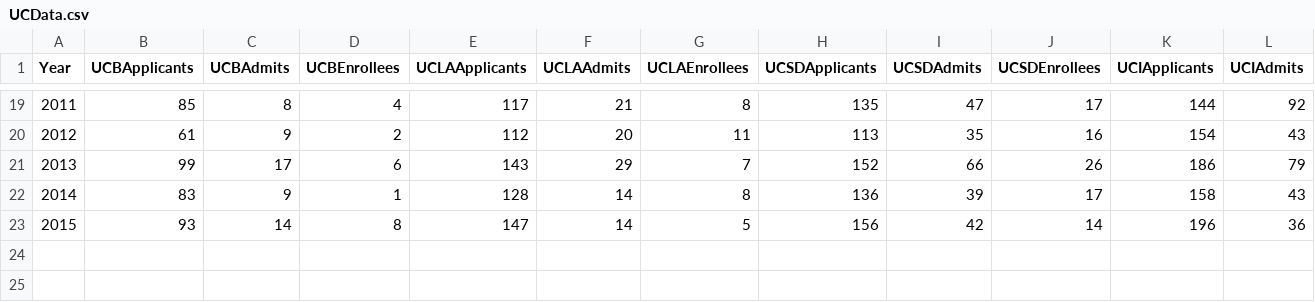
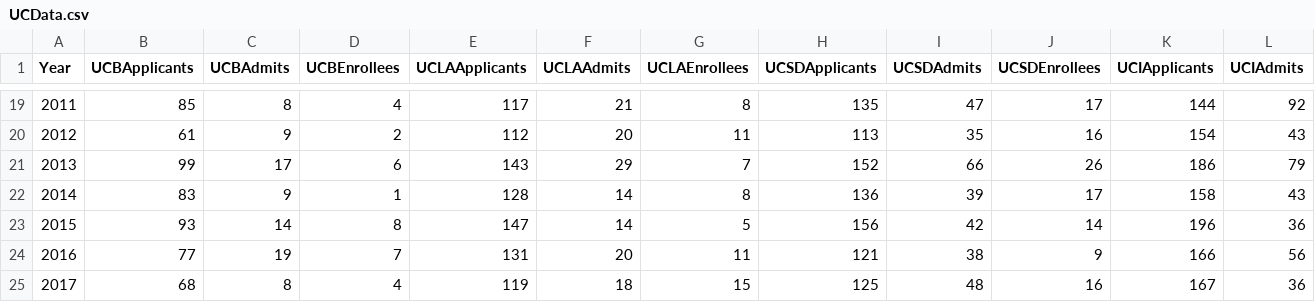
Before and after one commit to eric-m-ho/UCShiny, a CSV file: UC/data/UCData.csv, drawn as a sheet; only a part is shown, gaps mark what is left out; rows hold the shown columns only; the diff names each change by its address in the sheet, - before the commit and + after, or states it on an @@ line.

Commit message:
2017 data

```diff
--- a/UC/data/UCData.csv
+++ b/UC/data/UCData.csv
+row 24: 2016 | 77 | 19 | 7 | 131 | 20 | 11 | 121 | 38 | 9 | 166 | 56
+row 25: 2017 | 68 | 8 | 4 | 119 | 18 | 15 | 125 | 48 | 16 | 167 | 36
```
Also changed, not shown: 2 other files.
